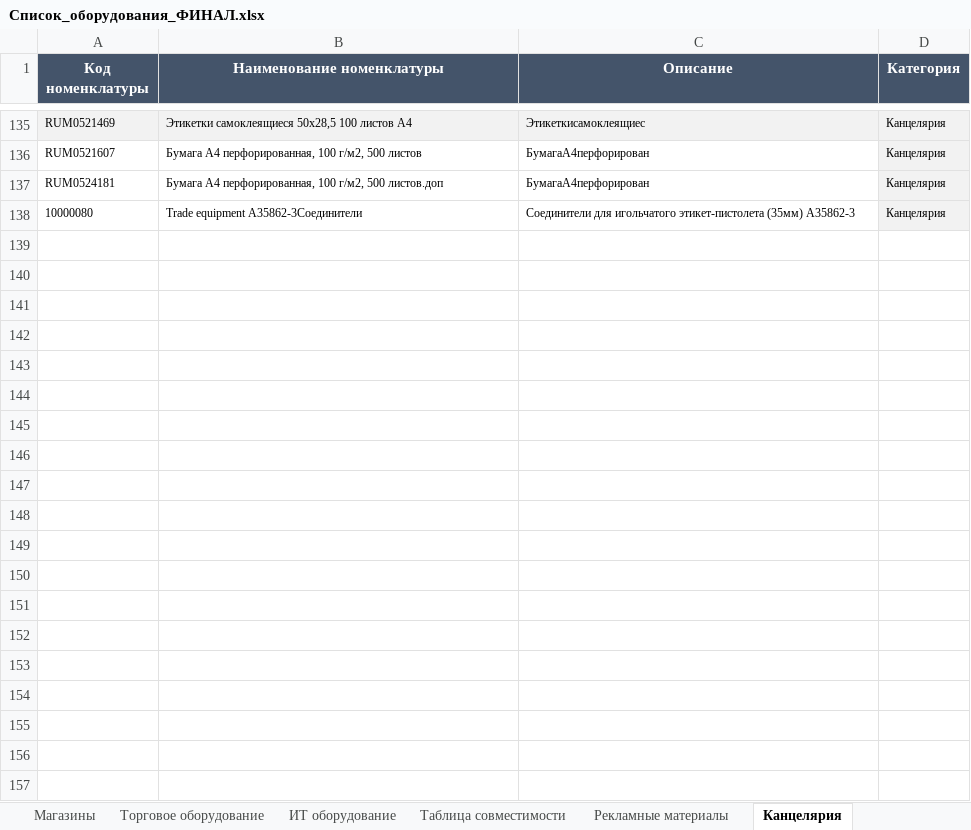
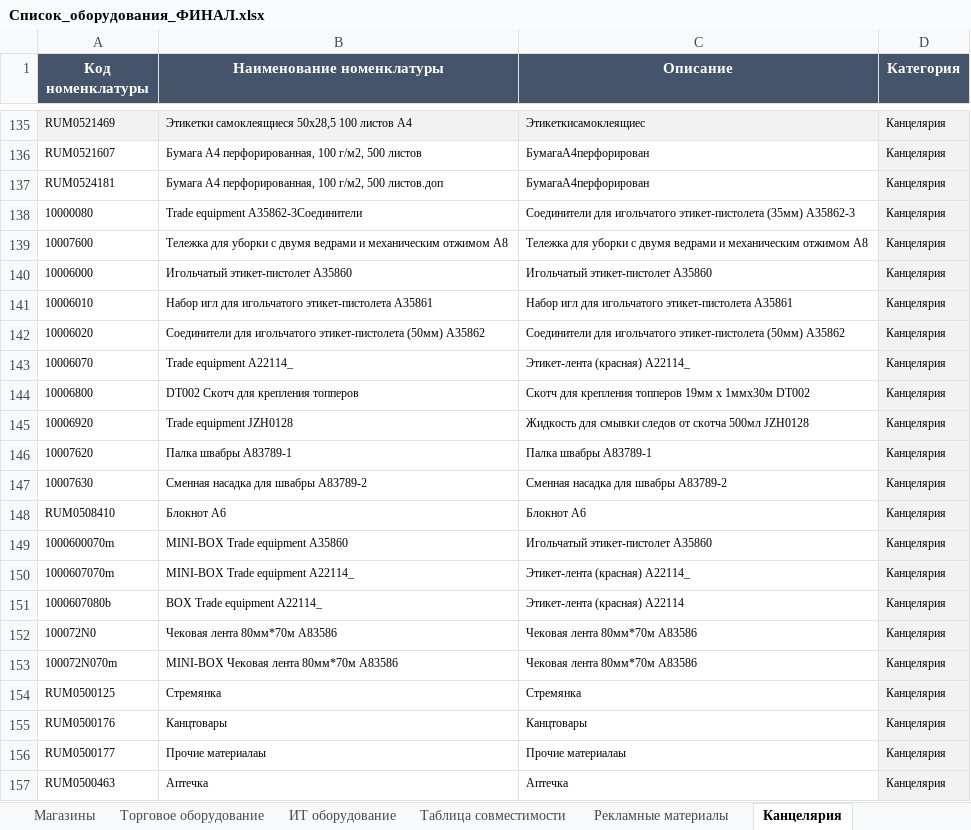
Before and after one commit to skbmaksim82-byte/Portal-zakazov, an Excel workbook: Список_оборудования_ФИНАЛ.xlsx, sheet Канцелярия, drawn as a sheet; only a part is shown, gaps mark what is left out; values as stored, in another font and other column widths than the file's, no borders; the diff covers the shown part only; the diff names each change by its address in the sheet, - before the commit and + after, or states it on an @@ line.

```diff
--- a/Список_оборудования_ФИНАЛ.xlsx (sheet Канцелярия)
+++ b/Список_оборудования_ФИНАЛ.xlsx (sheet Канцелярия)
+row 139: 10007600 | Тележка для уборки с двумя ведрами и механическим отжимом A8 | Тележка для уборки с двумя ведрами и механическим отжимом A8 | Канцелярия
+row 140: 10006000 | Игольчатый этикет-пистолет A35860 | Игольчатый этикет-пистолет A35860 | Канцелярия
+row 141: 10006010 | Набор игл для игольчатого этикет-пистолета A35861 | Набор игл для игольчатого этикет-пистолета A35861 | Канцелярия
+row 142: 10006020 | Соединители для игольчатого этикет-пистолета (50мм) A35862 | Соединители для игольчатого этикет-пистолета (50мм) A35862 | Канцелярия
+row 143: 10006070 | Trade equipment A22114_ | Этикет-лента (красная) A22114_ | Канцелярия
+row 144: 10006800 | DT002 Скотч для крепления топперов | Скотч для крепления топперов 19мм x 1ммx30м DT002 | Канцелярия
+row 145: 10006920 | Trade equipment JZH0128 | Жидкость для смывки следов от скотча 500мл JZH0128 | Канцелярия
+row 146: 10007620 | Палка швабры A83789-1 | Палка швабры A83789-1 | Канцелярия
+row 147: 10007630 | Сменная насадка для швабры A83789-2 | Сменная насадка для швабры A83789-2 | Канцелярия
+row 148: RUM0508410 | Блокнот А6 | Блокнот А6 | Канцелярия
+row 149: 1000600070m | MINI-BOX Trade equipment A35860 | Игольчатый этикет-пистолет A35860 | Канцелярия
+row 150: 1000607070m | MINI-BOX Trade equipment A22114_ | Этикет-лента (красная) A22114_ | Канцелярия
+row 151: 1000607080b | BOX Trade equipment A22114_ | Этикет-лента (красная) A22114 | Канцелярия
+row 152: 100072N0 | Чековая лента 80мм*70м A83586 | Чековая лента 80мм*70м A83586 | Канцелярия
+row 153: 100072N070m | MINI-BOX Чековая лента 80мм*70м A83586 | Чековая лента 80мм*70м A83586 | Канцелярия
+row 154: RUM0500125 | Стремянка | Стремянка | Канцелярия
+row 155: RUM0500176 | Канцтовары | Канцтовары | Канцелярия
+row 156: RUM0500177 | Прочие материалаы | Прочие материалаы | Канцелярия
+row 157: RUM0500463 | Аптечка | Аптечка | Канцелярия
```
Also changed, not shown: 16 added rows elsewhere in this sheet, sheet Торговое оборудование, sheet Рекламные материалы, sheet Комплекты, sheet ИТ оборудование, sheet Световое оборудование, sheet Слаботочное оборудование, 1 more sheet.
